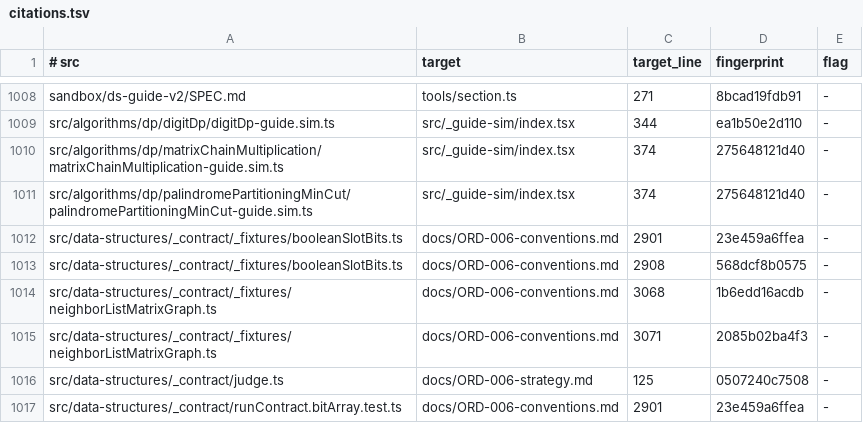
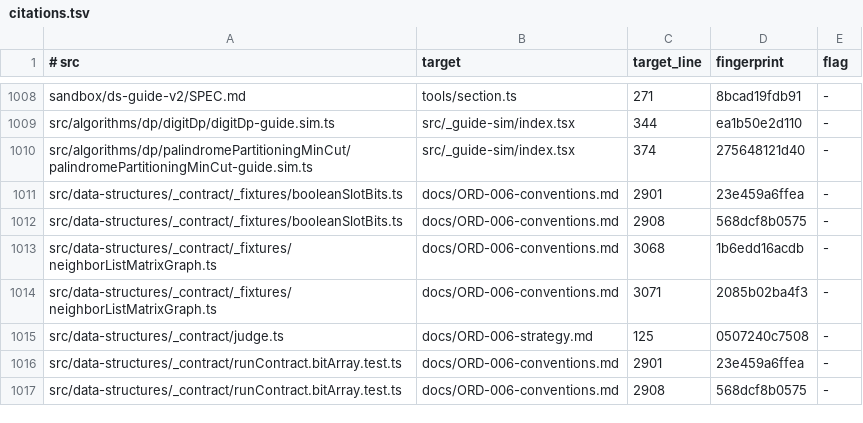
Before and after one commit to centurio1987/grow-up-programming, a TSV file: tools/_baseline/citations.tsv, drawn as a sheet; only a part is shown, gaps mark what is left out; the shorter side is filled out with more unchanged rows; the diff names each change by its address in the sheet, - before the commit and + after, or states it on an @@ line.

```diff
--- a/tools/_baseline/citations.tsv
+++ b/tools/_baseline/citations.tsv
-row 1010: src/algorithms/dp/matrixChainMultiplication/matrixChainMultiplication-guide.sim.ts | src/_guide-sim/index.tsx | 374 | 275648121d40 | -
```
Also changed, not shown: 21 other files.
